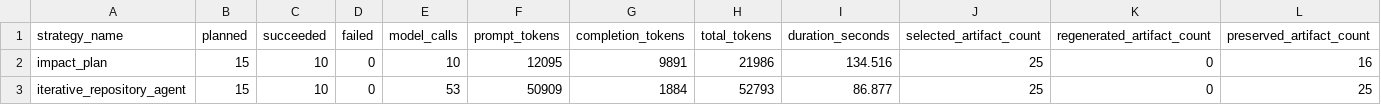
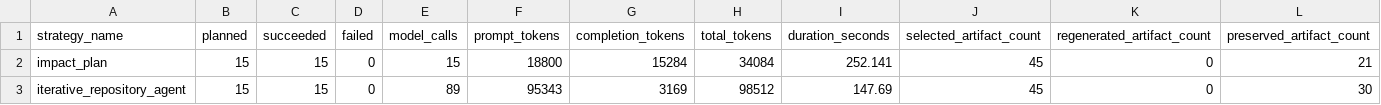
Before and after one commit to AhmedEhabH/dependency-aware-selective-regeneration-benchmark, a CSV file: reports/scientific_stagec_selection_01/dashboard/strategy_summary.csv, drawn as a sheet; only a part is shown; the diff names each change by its address in the sheet, - before the commit and + after, or states it on an @@ line.

```diff
--- a/reports/scientific_stagec_selection_01/dashboard/strategy_summary.csv
+++ b/reports/scientific_stagec_selection_01/dashboard/strategy_summary.csv
-C2:C3 (succeeded): 10
+C2:C3 (succeeded): 15
-E2 (model_calls): 10
+E2 (model_calls): 15
-F2 (prompt_tokens): 12095
+F2 (prompt_tokens): 18800
-G2 (completion_tokens): 9891
+G2 (completion_tokens): 15284
-H2 (total_tokens): 21986
+H2 (total_tokens): 34084
-I2 (duration_seconds): 134.516
+I2 (duration_seconds): 252.141
-J2:J3 (selected_artifact_count): 25
+J2:J3 (selected_artifact_count): 45
-L2 (preserved_artifact_count): 16
+L2 (preserved_artifact_count): 21
-E3 (model_calls): 53
+E3 (model_calls): 89
-F3 (prompt_tokens): 50909
+F3 (prompt_tokens): 95343
-G3 (completion_tokens): 1884
+G3 (completion_tokens): 3169
-H3 (total_tokens): 52793
+H3 (total_tokens): 98512
-I3 (duration_seconds): 86.877
+I3 (duration_seconds): 147.69
-L3 (preserved_artifact_count): 25
+L3 (preserved_artifact_count): 30
```
Also changed, not shown: reports/scientific_stagec_selection_01/dashboard/run_matrix.csv, 21 other files.
